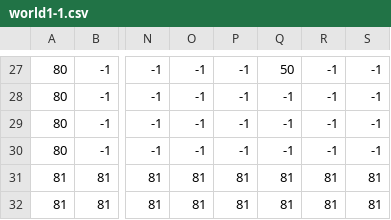
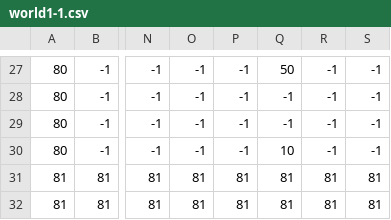
Before and after one commit to Jenuma/wise-guys, a CSV file: wise-guys/android/assets/world1-1.csv, drawn as a sheet; only a part is shown, gaps mark what is left out; the diff names each change by its address in the sheet, - before the commit and + after, or states it on an @@ line.

```diff
--- a/wise-guys/android/assets/world1-1.csv
+++ b/wise-guys/android/assets/world1-1.csv
-Q30: -1
+Q30: 10
```
Also changed, not shown: 10 other files.
